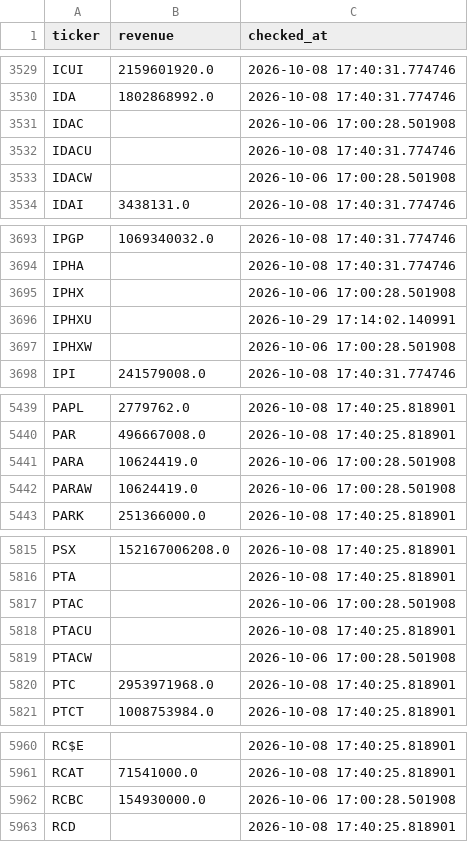
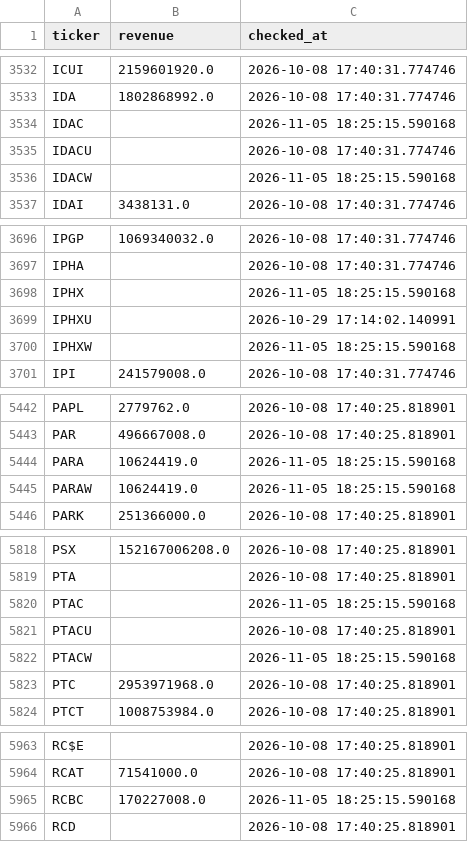
Before and after one commit to Amit33-design/Amit33-network-design, a CSV file: screener/universe_scan_state.csv, drawn as a sheet; only a part is shown, gaps mark what is left out; the diff covers the shown part only.

```diff
--- a/screener/universe_scan_state.csv
+++ b/screener/universe_scan_state.csv
@@ -3530,5 +3533,5 @@ ICUI,2159601920.0,2026-10-08 17:40:31.774746
 IDA,1802868992.0,2026-10-08 17:40:31.774746
-IDAC,,2026-10-06 17:00:28.501908
+IDAC,,2026-11-05 18:25:15.590168
 IDACU,,2026-10-08 17:40:31.774746
-IDACW,,2026-10-06 17:00:28.501908
+IDACW,,2026-11-05 18:25:15.590168
 IDAI,3438131.0,2026-10-08 17:40:31.774746
@@ -3694,5 +3697,5 @@ IPGP,1069340032.0,2026-10-08 17:40:31.774746
 IPHA,,2026-10-08 17:40:31.774746
-IPHX,,2026-10-06 17:00:28.501908
+IPHX,,2026-11-05 18:25:15.590168
 IPHXU,,2026-10-29 17:14:02.140991
-IPHXW,,2026-10-06 17:00:28.501908
+IPHXW,,2026-11-05 18:25:15.590168
 IPI,241579008.0,2026-10-08 17:40:31.774746
@@ -5440,4 +5443,4 @@ PAPL,2779762.0,2026-10-08 17:40:25.818901
 PAR,496667008.0,2026-10-08 17:40:25.818901
-PARA,10624419.0,2026-10-06 17:00:28.501908
-PARAW,10624419.0,2026-10-06 17:00:28.501908
+PARA,10624419.0,2026-11-05 18:25:15.590168
+PARAW,10624419.0,2026-11-05 18:25:15.590168
 PARK,251366000.0,2026-10-08 17:40:25.818901
@@ -5816,5 +5819,5 @@ PSX,152167006208.0,2026-10-08 17:40:25.818901
 PTA,,2026-10-08 17:40:25.818901
-PTAC,,2026-10-06 17:00:28.501908
+PTAC,,2026-11-05 18:25:15.590168
 PTACU,,2026-10-08 17:40:25.818901
-PTACW,,2026-10-06 17:00:28.501908
+PTACW,,2026-11-05 18:25:15.590168
 PTC,2953971968.0,2026-10-08 17:40:25.818901
@@ -5961,3 +5964,3 @@ RC$E,,2026-10-08 17:40:25.818901
 RCAT,71541000.0,2026-10-08 17:40:25.818901
-RCBC,154930000.0,2026-10-06 17:00:28.501908
+RCBC,170227008.0,2026-11-05 18:25:15.590168
 RCD,,2026-10-08 17:40:25.818901
```
Also changed, not shown: 3 added rows and 22 edited cells elsewhere in this file, screener/universe_1b_revenue.csv.
